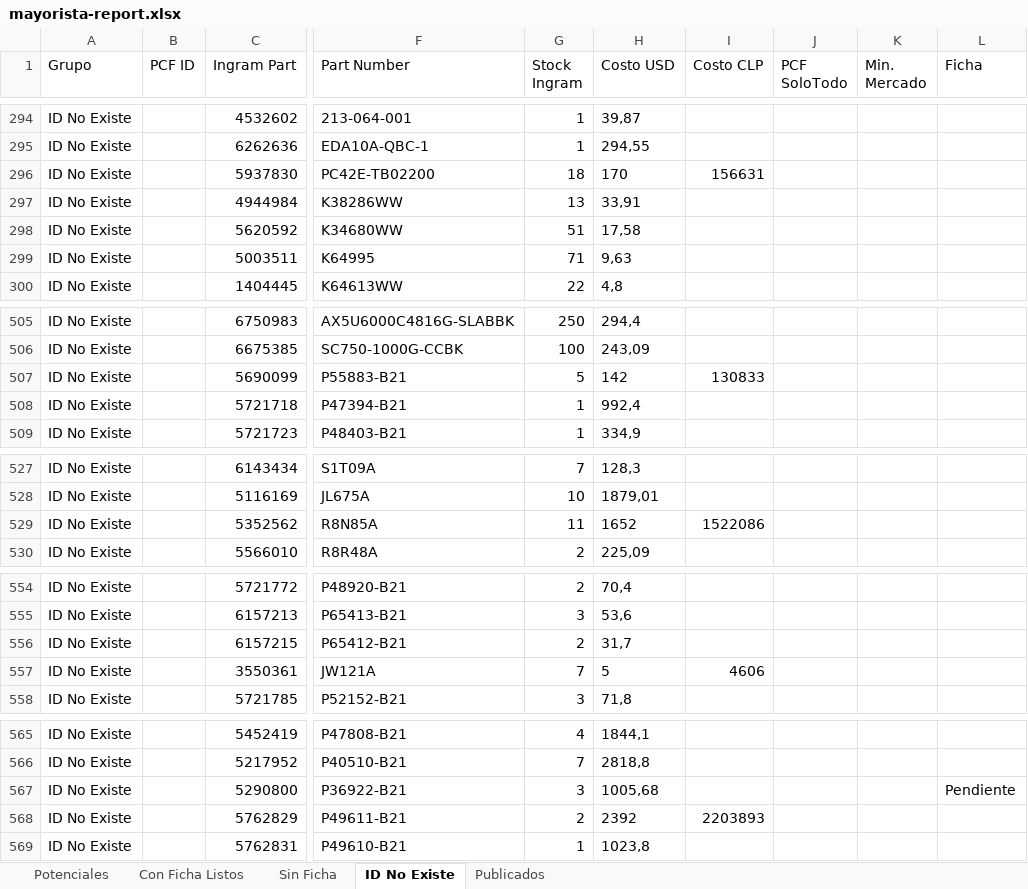
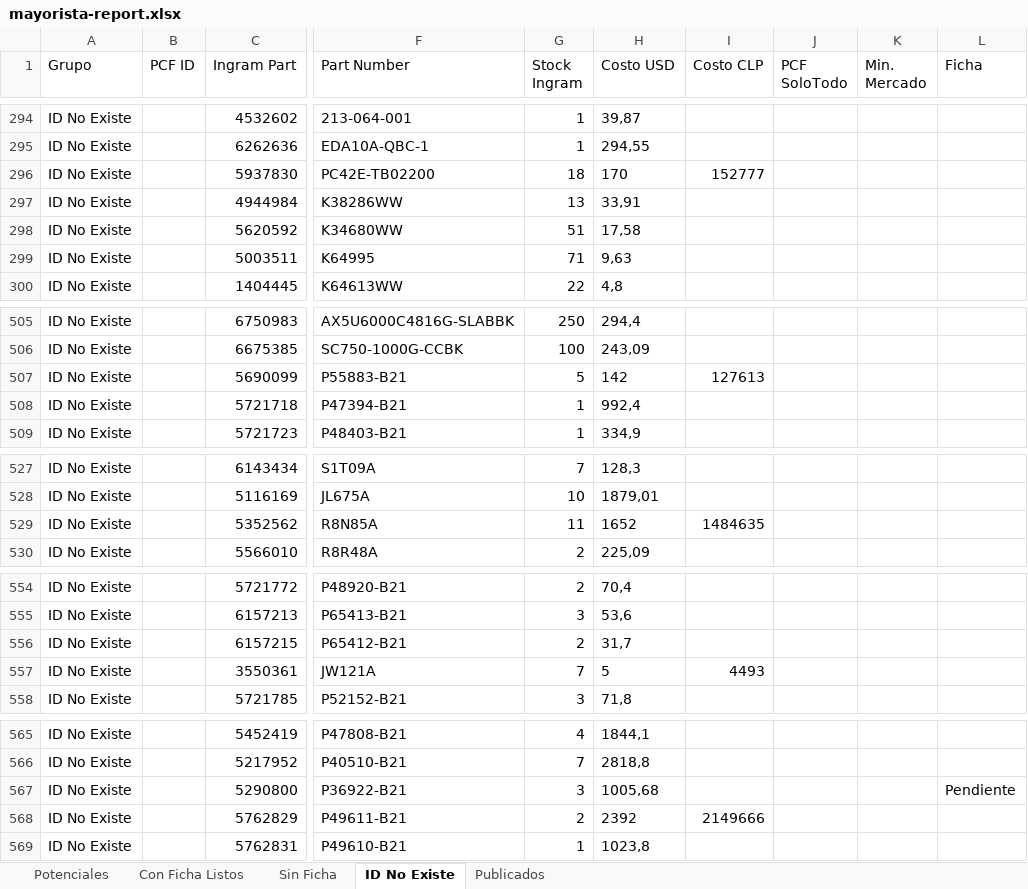
Before and after one commit to aincatoni/pcfactory-monitor-mayoristas, an Excel workbook: mayorista-report.xlsx, sheet ID No Existe, drawn as a sheet; only a part is shown, gaps mark what is left out; values as stored, in another font and other column widths than the file's, no borders; the diff covers the shown part only; the diff names each change by its address in the sheet, - before the commit and + after, or states it on an @@ line.

```diff
--- a/mayorista-report.xlsx (sheet ID No Existe)
+++ b/mayorista-report.xlsx (sheet ID No Existe)
-I296 (Costo CLP): 156631
+I296 (Costo CLP): 152777
-I507 (Costo CLP): 130833
+I507 (Costo CLP): 127613
-I529 (Costo CLP): 1522086
+I529 (Costo CLP): 1484635
-I557 (Costo CLP): 4606
+I557 (Costo CLP): 4493
-I568 (Costo CLP): 2203893
+I568 (Costo CLP): 2149666
```
Also changed, not shown: 8 edited cells elsewhere in this sheet, sheet Publicados, sheet Potenciales, sheet Con Ficha Listos, sheet Sin Ficha, 2 other files.
